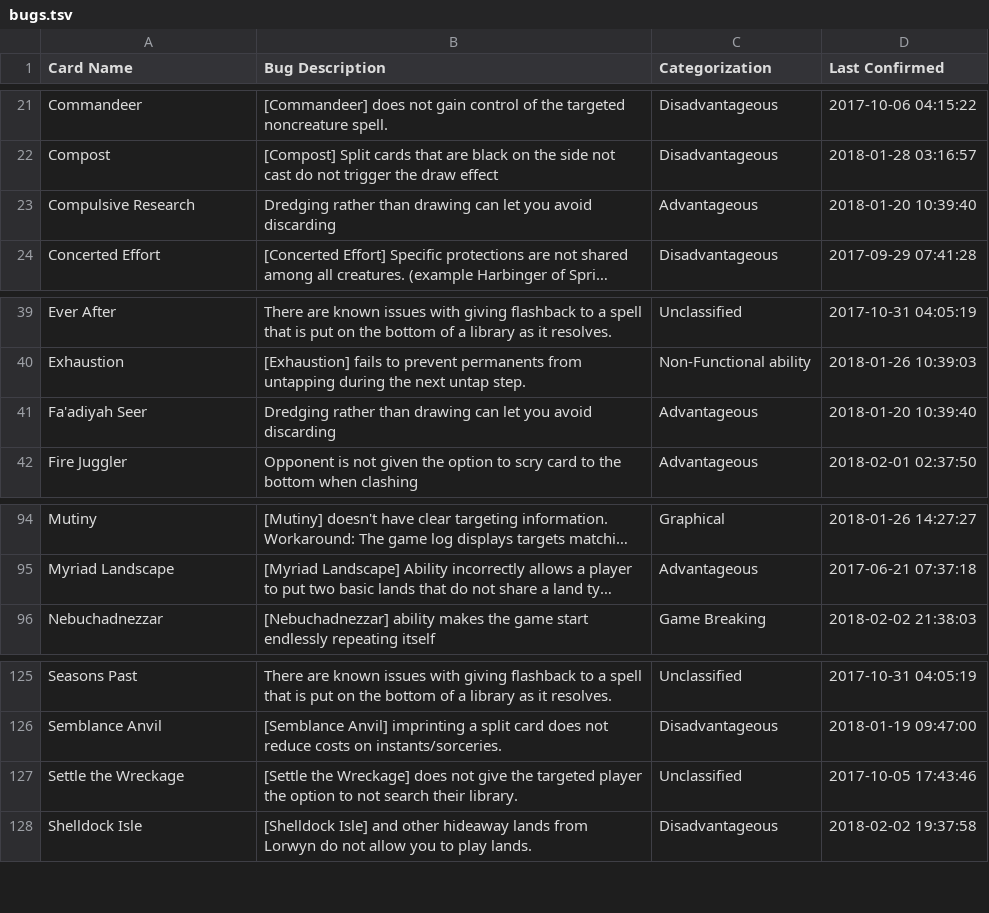
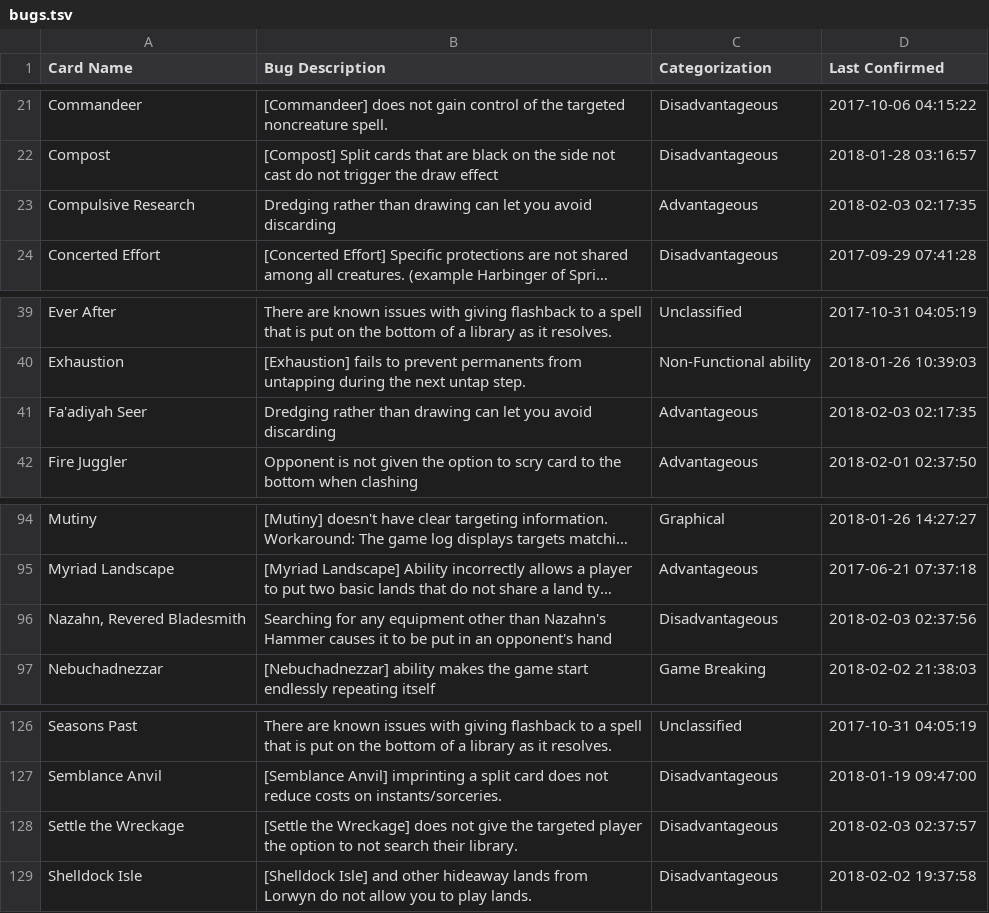
Before and after one commit to PennyDreadfulMTG/modo-bugs, a TSV file: bugs.tsv, drawn as a sheet; only a part is shown, gaps mark what is left out; long unchanged cells end in …; addresses are those after the commit; the diff names each change by its address in the sheet, - before the commit and + after, or states it on an @@ line.

Commit message:
Updated Bug List from Issues

```diff
--- a/bugs.tsv
+++ b/bugs.tsv
-D23 (Last Confirmed): 2018-01-20 10:39:40
+D23 (Last Confirmed): 2018-02-03 02:17:35
-D41 (Last Confirmed): 2018-01-20 10:39:40
+D41 (Last Confirmed): 2018-02-03 02:17:35
+row 96: Nazahn, Revered Bladesmith | Searching for any equipment other than Nazahn's Hammer causes it to be put in an opponent's hand | Disadvantageous | 2018-02-03 02:37:56
-C128 (Categorization): Unclassified
+C128 (Categorization): Disadvantageous
-D128 (Last Confirmed): 2017-10-05 17:43:46
+D128 (Last Confirmed): 2018-02-03 02:37:57
```
Also changed, not shown: 1 other file.
